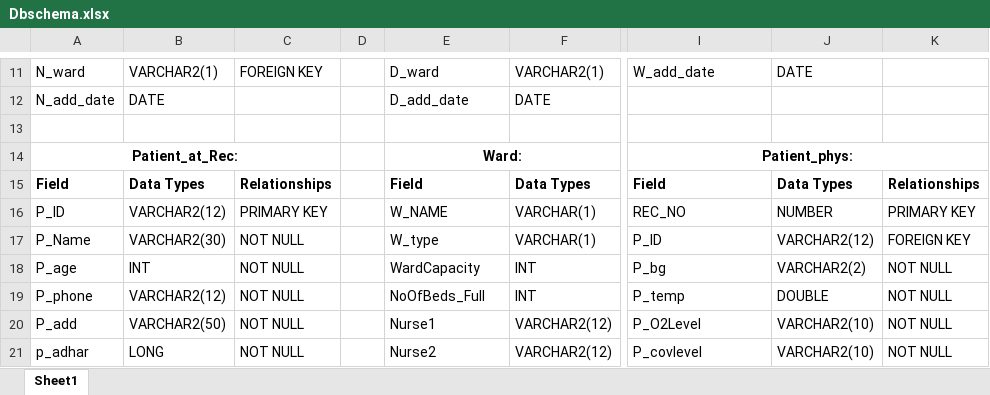
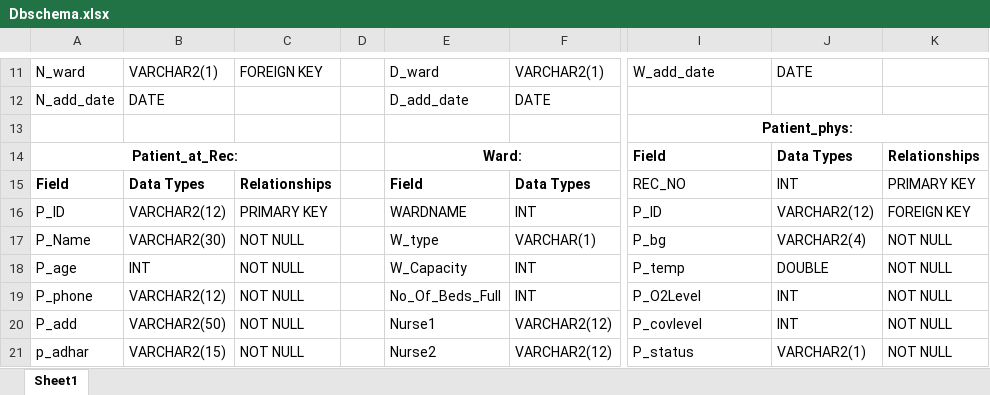
Before and after one commit to Abhishek-Kamble/COVID-Java-SQL, an Excel workbook: Dbschema.xlsx, sheet Sheet1, drawn as a sheet; only a part is shown, gaps mark what is left out; values as stored, in another font and other column widths than the file's, no borders; the diff covers the shown part only; the diff names each change by its address in the sheet, - before the commit and + after, or states it on an @@ line.

Commit message:
updated at entry functions

```diff
--- a/Dbschema.xlsx (sheet Sheet1)
+++ b/Dbschema.xlsx (sheet Sheet1)
-I13: (empty)
+I13: Patient_phys:
+I13:K13 merged
-I14: Patient_phys:
+I14: Field
-I14 alignment: center
+I14 alignment: left
-I14:K14 merged
-J14: (empty)
+J14: Data Types
-K14: (empty)
+K14: Relationships
-I15: Field
+I15: REC_NO
-I15:K15 bold: on
+I15:K15 bold: off
-J15: Data Types
+J15: INT
-K15: Relationships
+K15: PRIMARY KEY
-E16: W_NAME
+E16: WARDNAME
-F16: VARCHAR(1)
+F16: INT
-I16: REC_NO
+I16: P_ID
-J16: NUMBER
+J16: VARCHAR2(12)
-K16: PRIMARY KEY
+K16: FOREIGN KEY
-I17: P_ID
+I17: P_bg
-J17: VARCHAR2(12)
+J17: VARCHAR2(4)
-K17: FOREIGN KEY
+K17: NOT NULL
-E18: WardCapacity
+E18: W_Capacity
-I18: P_bg
+I18: P_temp
-J18: VARCHAR2(2)
+J18: DOUBLE
-E19: NoOfBeds_Full
+E19: No_Of_Beds_Full
-I19: P_temp
+I19: P_O2Level
-J19: DOUBLE
+J19: INT
-I20: P_O2Level
+I20: P_covlevel
-J20: VARCHAR2(10)
+J20: INT
-B21: LONG
+B21: VARCHAR2(15)
-I21: P_covlevel
+I21: P_status
-J21: VARCHAR2(10)
+J21: VARCHAR2(1)
```
Also changed, not shown: 1 removed row and 6 edited cells elsewhere in this sheet, 8 other files.
